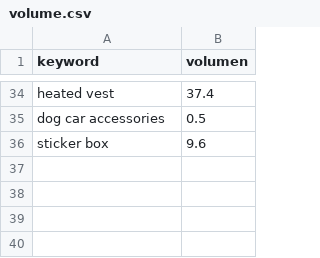
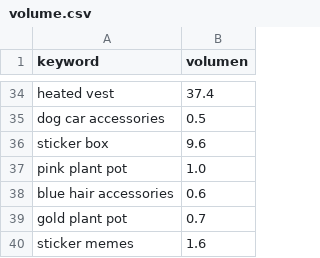
Before and after one commit to infoboy27/weaverslogistic, a CSV file: data/volume.csv, drawn as a sheet; only a part is shown, gaps mark what is left out; the diff names each change by its address in the sheet, - before the commit and + after, or states it on an @@ line.

```diff
--- a/data/volume.csv
+++ b/data/volume.csv
+row 37: pink plant pot | 1.0
+row 38: blue hair accessories | 0.6
+row 39: gold plant pot | 0.7
+row 40: sticker memes | 1.6
```
Also changed, not shown: data/discovery.csv, data/keywords.csv, 12 other files.
